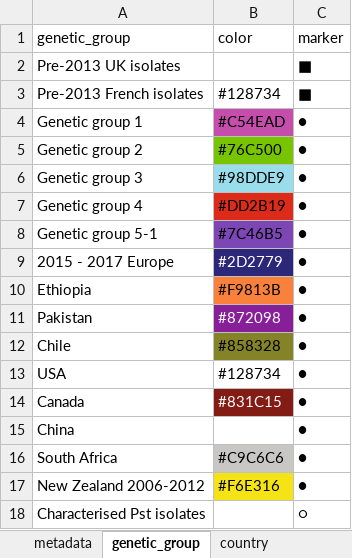
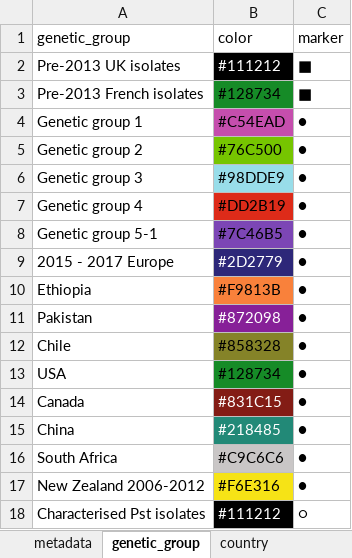
Before and after one commit to SaundersLab/marple, an Excel workbook: resources/pst/pst_sample_metadata.xlsx, sheet genetic_group, drawn as a sheet; values as stored, in another font and other column widths than the file's, no borders; the diff names each change by its address in the sheet, - before the commit and + after, or states it on an @@ line.

```diff
--- a/resources/pst/pst_sample_metadata.xlsx (sheet genetic_group)
+++ b/resources/pst/pst_sample_metadata.xlsx (sheet genetic_group)
-B2 fill: none
+B2 fill: #000000
-B3 fill: none
+B3 fill: #168B27
-B13 fill: none
+B13 fill: #168B27
-B15 fill: none
+B15 fill: #228977
-B18 fill: none
+B18 fill: #000000
```
Also changed, not shown: sheet nextstrain_group, sheet country, sheet metadata, 1 other file.
